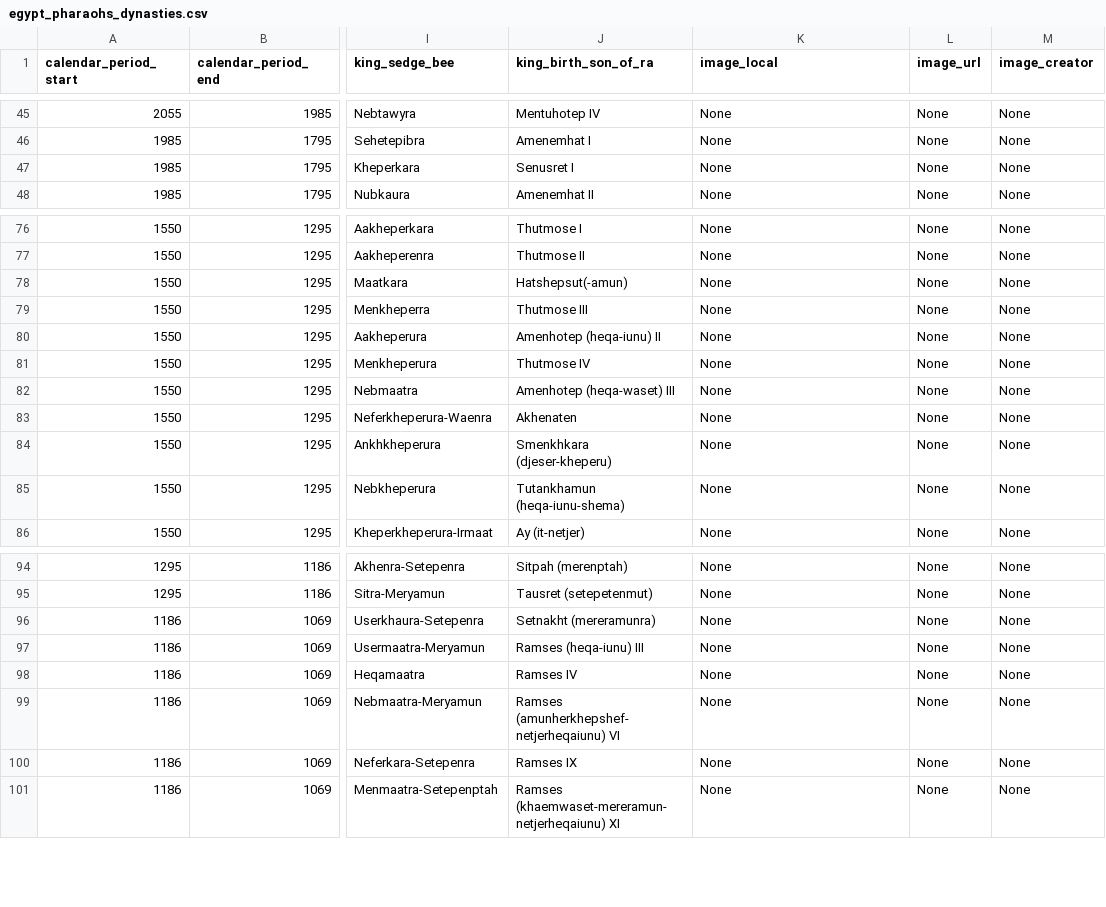
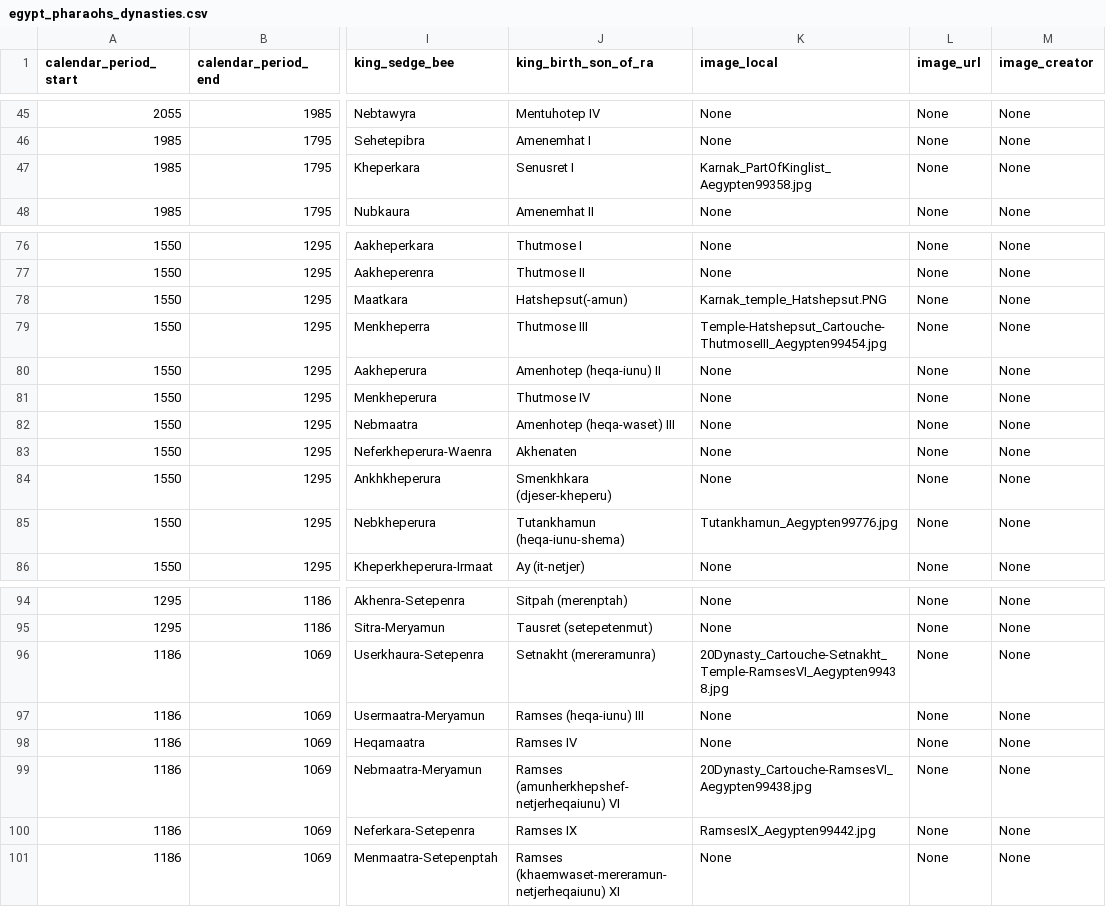
Before and after one commit to IloBe/Egypt-Pharaoh-Hieroglyphs, a CSV file: Egypt_Pharaoh_Hieroglyphs/data/egypt_pharaohs_dynasties.csv, drawn as a sheet; only a part is shown, gaps mark what is left out; the diff names each change by its address in the sheet, - before the commit and + after, or states it on an @@ line.

Commit message:
Feat: mod data .csv file

```diff
--- a/Egypt_Pharaoh_Hieroglyphs/data/egypt_pharaohs_dynasties.csv
+++ b/Egypt_Pharaoh_Hieroglyphs/data/egypt_pharaohs_dynasties.csv
-K47 (image_local): None
+K47 (image_local): Karnak_PartOfKinglist_Aegypten99358.jpg
-K78 (image_local): None
+K78 (image_local): Karnak_temple_Hatshepsut.PNG
-K79 (image_local): None
+K79 (image_local): Temple-Hatshepsut_Cartouche-ThutmoseIII_Aegypten99454.jpg
-K85 (image_local): None
+K85 (image_local): Tutankhamun_Aegypten99776.jpg
-K96 (image_local): None
+K96 (image_local): 20Dynasty_Cartouche-Setnakht_Temple-RamsesVI_Aegypten99438.jpg
-K99 (image_local): None
+K99 (image_local): 20Dynasty_Cartouche-RamsesVI_Aegypten99438.jpg
-K100 (image_local): None
+K100 (image_local): RamsesIX_Aegypten99442.jpg
```
Also changed, not shown: 2 other files.
